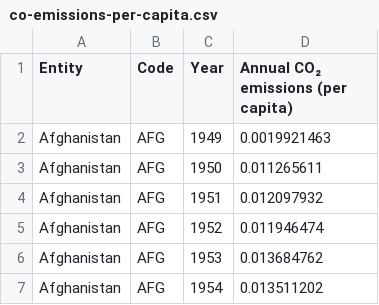
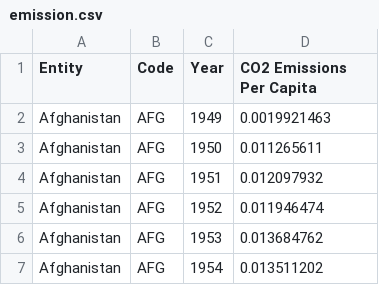
Before and after one commit to iankorovinsky/climax, a CSV file: emission.csv (was data/co-emissions-per-capita.csv), drawn as a sheet; only a part is shown.

```diff
--- a/data/co-emissions-per-capita.csv
+++ b/emission.csv
@@ -1,2 +1,2 @@
-Entity,Code,Year,Annual CO₂ emissions (per capita)
+Entity,Code,Year,CO2 Emissions Per Capita
 Afghanistan,AFG,1949,0.0019921463
```
Also changed, not shown: economy.csv, 1 other file.
